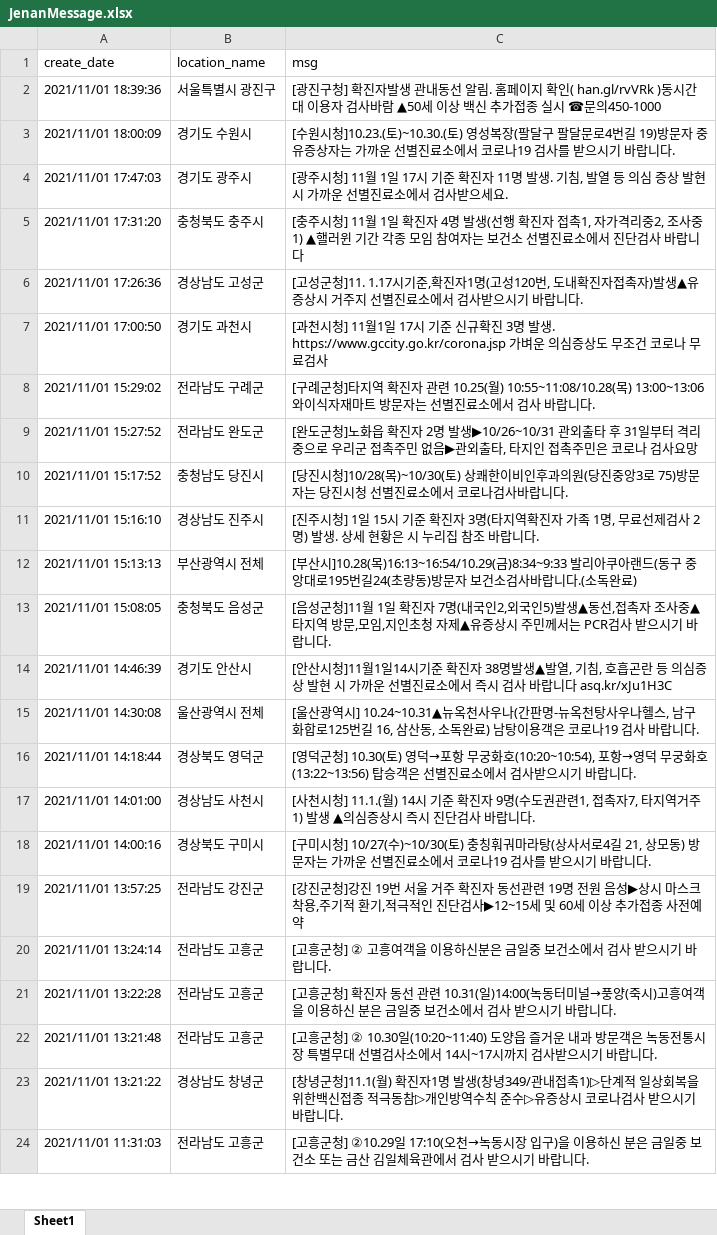
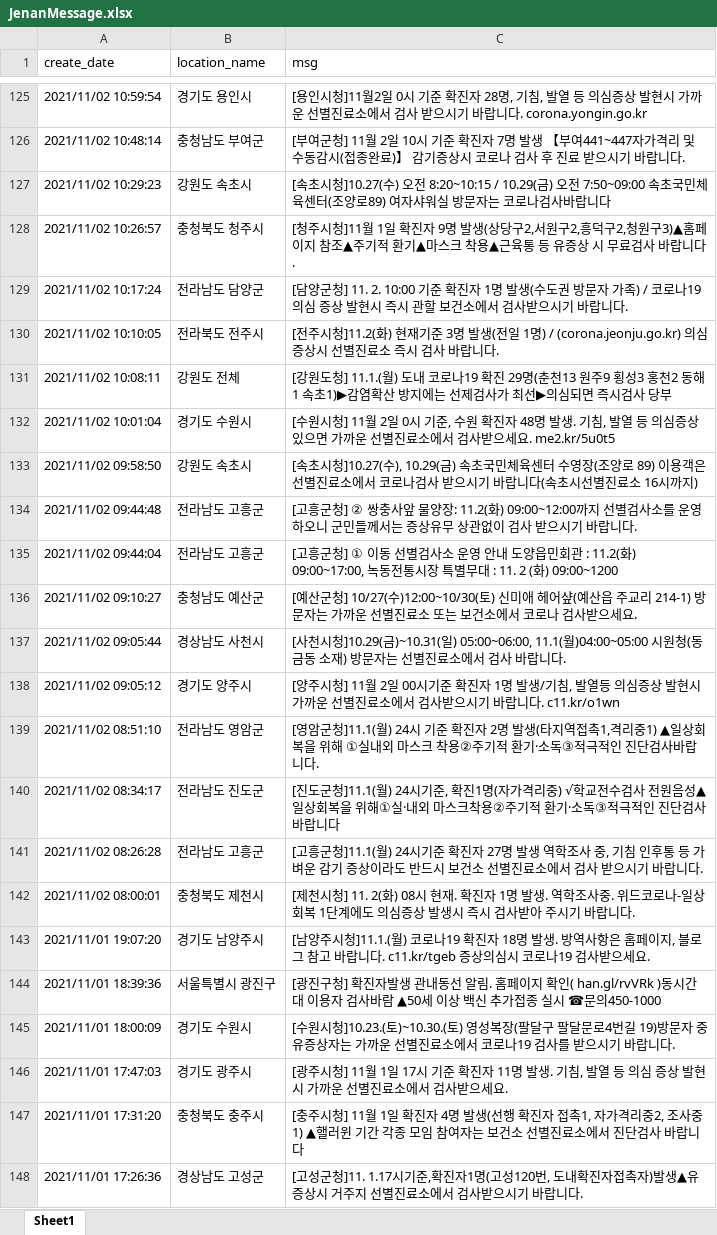
Before and after one commit to Kim-JeongUng/Corona_korea_keep-distance, an Excel workbook: covid_19_all/JenanMessage.xlsx, sheet Sheet1, drawn as a sheet; only a part is shown, gaps mark what is left out; the shorter side is filled out with more unchanged rows; values as stored, in another font and other column widths than the file's, no borders; the diff covers the shown part only; the diff names each change by its address in the sheet, - before the commit and + after, or states it on an @@ line.

```diff
--- a/covid_19_all/JenanMessage.xlsx (sheet Sheet1)
+++ b/covid_19_all/JenanMessage.xlsx (sheet Sheet1)
+row 125: 2021/11/02 10:59:54 | 경기도 용인시 | [용인시청]11월2일 0시 기준 확진자 28명, 기침, 발열 등 의심증상 발현시 가까운 선별진료소에서 검사 받으시기 바랍니다. corona.yongin.go.kr
+row 126: 2021/11/02 10:48:14 | 충청남도 부여군 | [부여군청] 11월 2일 10시 기준 확진자 7명 발생 【부여441~447자가격리 및 수동감시(접종완료)】 감기증상시 코로나 검사 후 진료 받으시기 바랍니다.
+row 127: 2021/11/02 10:29:23 | 강원도 속초시 | [속초시청]10.27(수) 오전 8:20~10:15 / 10.29(금) 오전 7:50~09:00 속초국민체육센터(조양로89) 여자샤워실 방문자는 코로나검사바랍니다
+row 128: 2021/11/02 10:26:57 | 충청북도 청주시 | [청주시청]11월 1일 확진자 9명 발생(상당구2,서원구2,흥덕구2,청원구3)▲홈페이지 참조▲주기적 환기▲마스크 착용▲근육통 등 유증상 시 무료검사 바랍니다.
+row 129: 2021/11/02 10:17:24 | 전라남도 담양군 | [담양군청] 11. 2. 10:00 기준 확진자 1명 발생(수도권 방문자 가족) / 코로나19 의심 증상 발현시 즉시 관할 보건소에서 검사받으시기 바랍니다.
+row 130: 2021/11/02 10:10:05 | 전라북도 전주시 | [전주시청]11.2(화) 현재기준 3명 발생(전일 1명) / (corona.jeonju.go.kr) 의심증상시 선별진료소 즉시 검사 바랍니다.
+row 131: 2021/11/02 10:08:11 | 강원도 전체 | [강원도청] 11.1.(월) 도내 코로나19 확진 29명(춘천13 원주9 횡성3 홍천2 동해1 속초1)▶감염확산 방지에는 선제검사가 최선▶의심되면 즉시검사 당부
+row 132: 2021/11/02 10:01:04 | 경기도 수원시 | [수원시청] 11월 2일 0시 기준, 수원 확진자 48명 발생. 기침, 발열 등 의심증상 있으면 가까운 선별진료소에서 검사받으세요. me2.kr/5u0t5
+row 133: 2021/11/02 09:58:50 | 강원도 속초시 | [속초시청]10.27(수), 10.29(금) 속초국민체육센터 수영장(조양로 89) 이용객은 선별진료소에서 코로나검사 받으시기 바랍니다(속초시선별진료소 16시까지)
+row 134: 2021/11/02 09:44:48 | 전라남도 고흥군 | [고흥군청] ② 쌍충사앞 물양장: 11.2(화) 09:00~12:00까지 선별검사소를 운영하오니 군민들께서는 증상유무 상관없이 검사 받으시기 바랍니다.
+row 135: 2021/11/02 09:44:04 | 전라남도 고흥군 | [고흥군청] ① 이동 선별검사소 운영 안내 도양읍민회관 : 11.2(화) 09:00~17:00, 녹동전통시장 특별무대 : 11. 2 (화) 09:00~1200
+row 136: 2021/11/02 09:10:27 | 충청남도 예산군 | [예산군청] 10/27(수)12:00~10/30(토) 신미애 헤어샾(예산읍 주교리 214-1) 방문자는 가까운 선별진료소 또는 보건소에서 코로나 검사받으세요.
+row 137: 2021/11/02 09:05:44 | 경상남도 사천시 | [사천시청]10.29(금)~10.31(일) 05:00~06:00, 11.1(월)04:00~05:00 시원청(동금동 소재) 방문자는 선별진료소에서 검사 바랍니다.
+row 138: 2021/11/02 09:05:12 | 경기도 양주시 | [양주시청] 11월 2일 00시기준 확진자 1명 발생/기침, 발열등 의심증상 발현시 가까운 선별진료소에서 검사받으시기 바랍니다. c11.kr/o1wn
+row 139: 2021/11/02 08:51:10 | 전라남도 영암군 | [영암군청]11.1(월) 24시 기준 확진자 2명 발생(타지역접촉1,격리중1) ▲일상회복을 위해 ①실내외 마스크 착용②주기적 환기·소독③적극적인 진단검사바랍니다.
+row 140: 2021/11/02 08:34:17 | 전라남도 진도군 | [진도군청]11.1(월) 24시기준, 확진1명(자가격리중) √학교전수검사 전원음성▲일상회복을 위해①실·내외 마스크착용②주기적 환기·소독③적극적인 진단검사 바랍니다
+row 141: 2021/11/02 08:26:28 | 전라남도 고흥군 | [고흥군청]11.1(월) 24시기준 확진자 27명 발생 역학조사 중, 기침 인후통 등 가벼운 감기 증상이라도 반드시 보건소 선별진료소에서 검사 받으시기 바랍니다.
+row 142: 2021/11/02 08:00:01 | 충청북도 제천시 | [제천시청] 11. 2(화) 08시 현재. 확진자 1명 발생. 역학조사중. 위드코로나-일상회복 1단계에도 의심증상 발생시 즉시 검사받아 주시기 바랍니다.
+row 143: 2021/11/01 19:07:20 | 경기도 남양주시 | [남양주시청]11.1.(월) 코로나19 확진자 18명 발생. 방역사항은 홈페이지, 블로그 참고 바랍니다. c11.kr/tgeb 증상의심시 코로나19 검사받으세요.
```
Also changed, not shown: 123 added rows and 149 removed rows elsewhere in this sheet.
